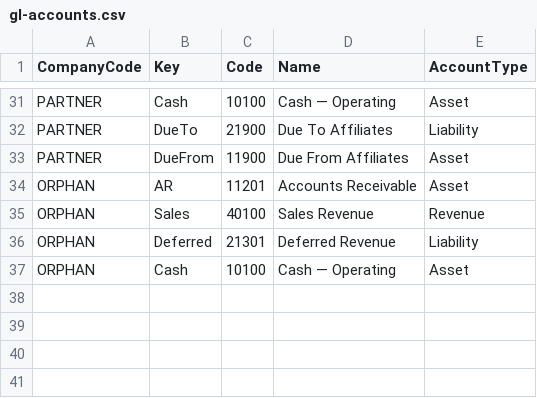
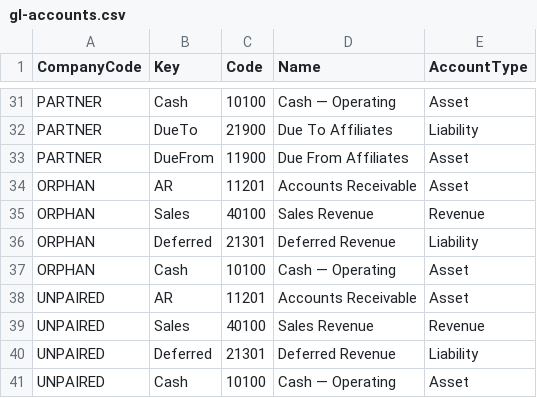
Before and after one commit to MemberJunction/bizapps-orders, a CSV file: packages/IntegrationTests/src/world/data/gl-accounts.csv, drawn as a sheet; only a part is shown, gaps mark what is left out; the diff names each change by its address in the sheet, - before the commit and + after, or states it on an @@ line.

```diff
--- a/packages/IntegrationTests/src/world/data/gl-accounts.csv
+++ b/packages/IntegrationTests/src/world/data/gl-accounts.csv
+row 38: UNPAIRED | AR | 11201 | Accounts Receivable | Asset
+row 39: UNPAIRED | Sales | 40100 | Sales Revenue | Revenue
+row 40: UNPAIRED | Deferred | 21301 | Deferred Revenue | Liability
+row 41: UNPAIRED | Cash | 10100 | Cash — Operating | Asset
```
Also changed, not shown: packages/IntegrationTests/src/world/data/companies.csv, packages/IntegrationTests/src/world/data/gl-links.csv, 15 other files.
